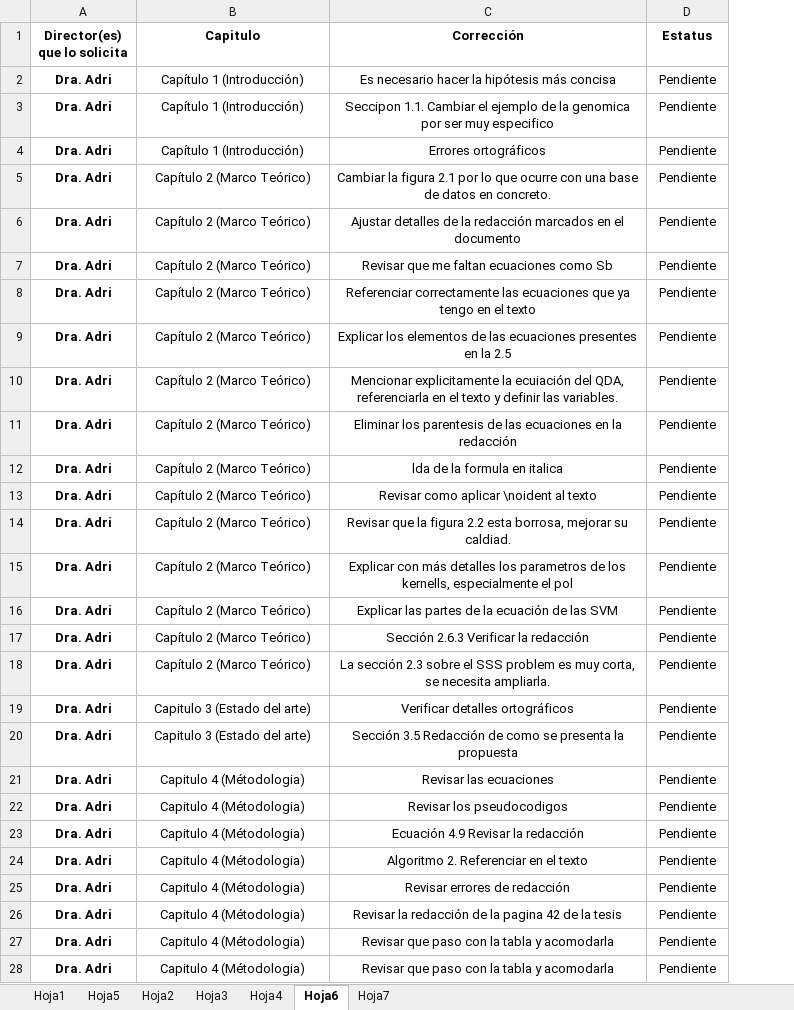
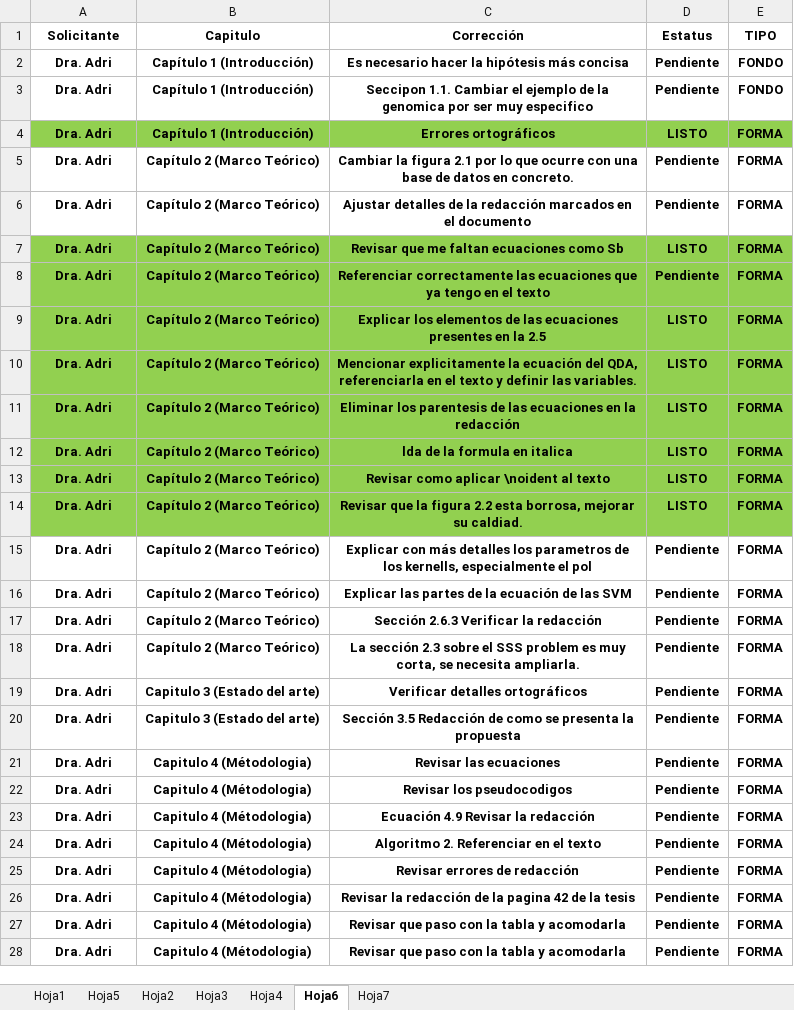
Before and after one commit to poface64/GNLPDA, an Excel workbook: CORRECCIONES TESIS AGOSTO 2026/CONTROL DE CORRECCIONES 2.xlsx, sheet Hoja6, drawn as a sheet; only a part is shown; values as stored, in another font and other column widths than the file's, no borders; conditional formats not drawn; the diff covers the shown part only; the diff names each change by its address in the sheet, - before the commit and + after, or states it on an @@ line.

```diff
--- a/CORRECCIONES TESIS AGOSTO 2026/CONTROL DE CORRECCIONES 2.xlsx (sheet Hoja6)
+++ b/CORRECCIONES TESIS AGOSTO 2026/CONTROL DE CORRECCIONES 2.xlsx (sheet Hoja6)
+column E (TIPO), rows 2-28: FONDO | FONDO | FORMA | FORMA | FORMA | FORMA | FORMA | FORMA | FORMA | FORMA | FORMA | FORMA | FORMA | FORMA | FORMA | FORMA | FORMA | FORMA | FORMA | FORMA | FORMA | FORMA | FORMA | FORMA | FORMA | FORMA | FORMA
-A1: Director(es) que lo solicita
+A1: Solicitante
-B2:D28 bold: off
+B2:D28 bold: on
-A4:D4 fill: none
+A4:D4 fill: #92D050
-D4 (Estatus): Pendiente
+D4 (Estatus): LISTO
-A7:D14 fill: none
+A7:D14 fill: #92D050
-D7 (Estatus): Pendiente
+D7 (Estatus): LISTO
-D9:D14 (Estatus): Pendiente
+D9:D14 (Estatus): LISTO
-C10 (Corrección): …explicitamente la ecuiación del QDA,…
+C10 (Corrección): …explicitamente la ecuación del QDA,…
```
Also changed, not shown: cell formats elsewhere in this sheet, 18 other files.
